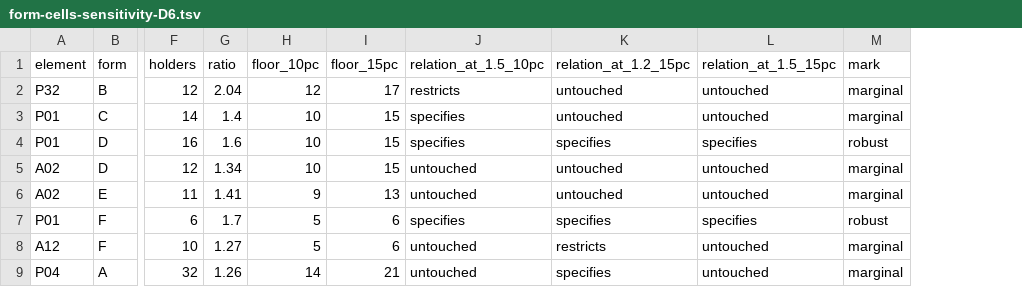
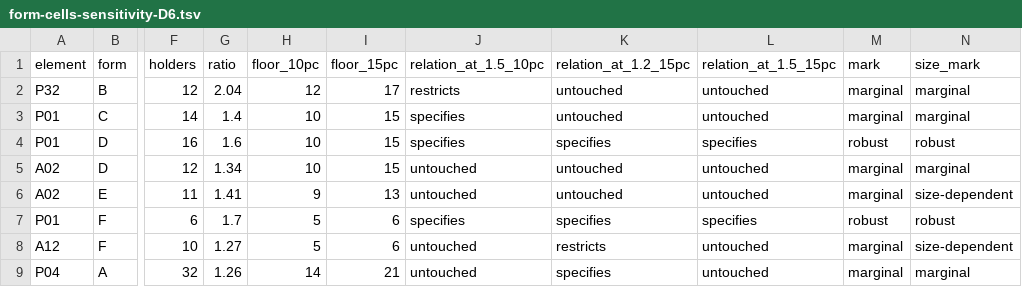
Before and after one commit to jparrieta/r-place, a TSV file: aggregator/runs/claude-v43-1/00_GIVE-THE-AGENT/out/form-cells-sensitivity-D6.tsv, drawn as a sheet; only a part is shown, gaps mark what is left out; the diff names each change by its address in the sheet, - before the commit and + after, or states it on an @@ line.

Commit message:
Analysis claude-v43-1--C4-field: verified D6a-10

```diff
--- a/aggregator/runs/claude-v43-1/00_GIVE-THE-AGENT/out/form-cells-sensitivity-D6.tsv
+++ b/aggregator/runs/claude-v43-1/00_GIVE-THE-AGENT/out/form-cells-sensitivity-D6.tsv
+column N (size_mark), rows 2-9: marginal | marginal | robust | marginal | size-dependent | robust | size-dependent | marginal
```
Also changed, not shown: 50 other files.
